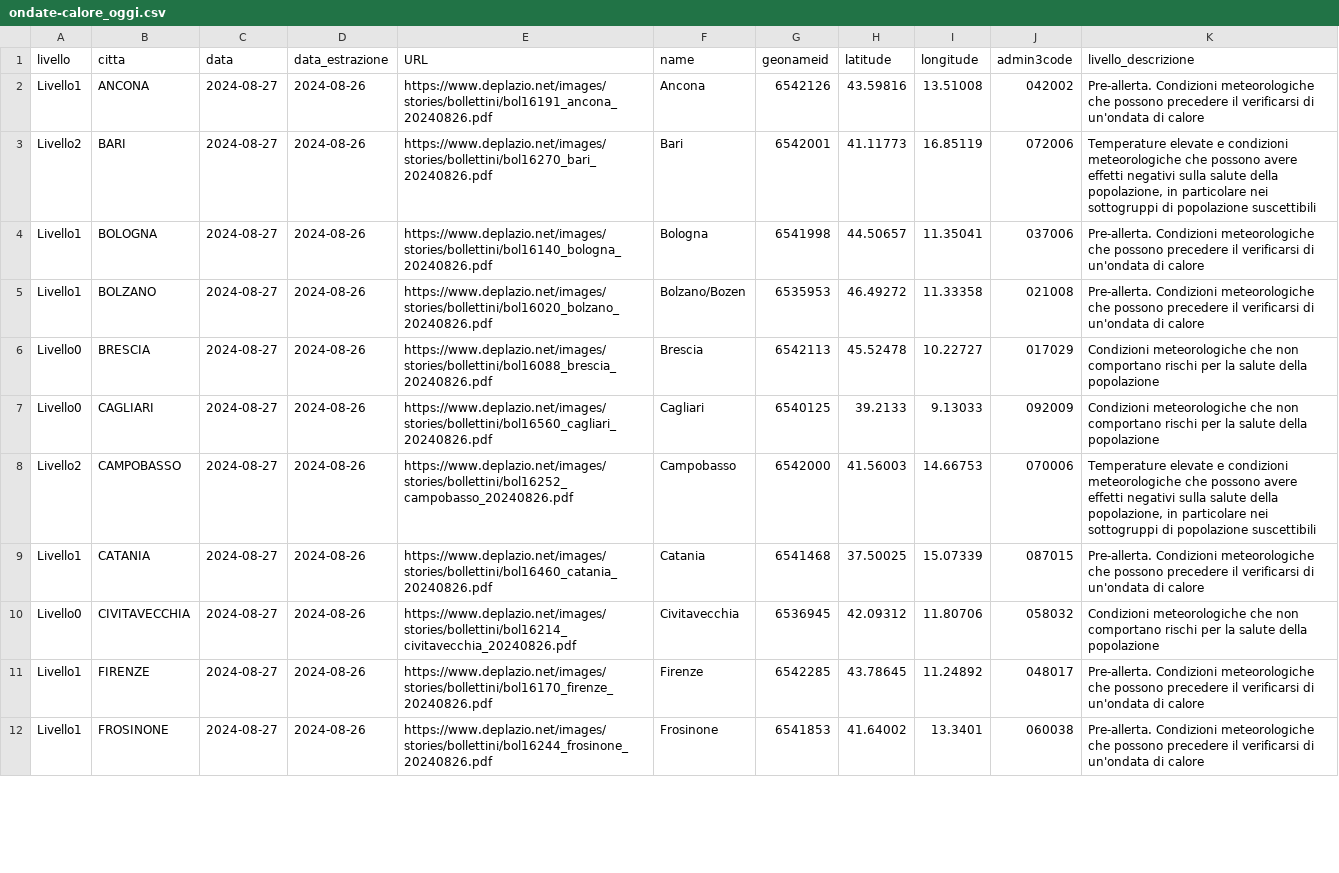
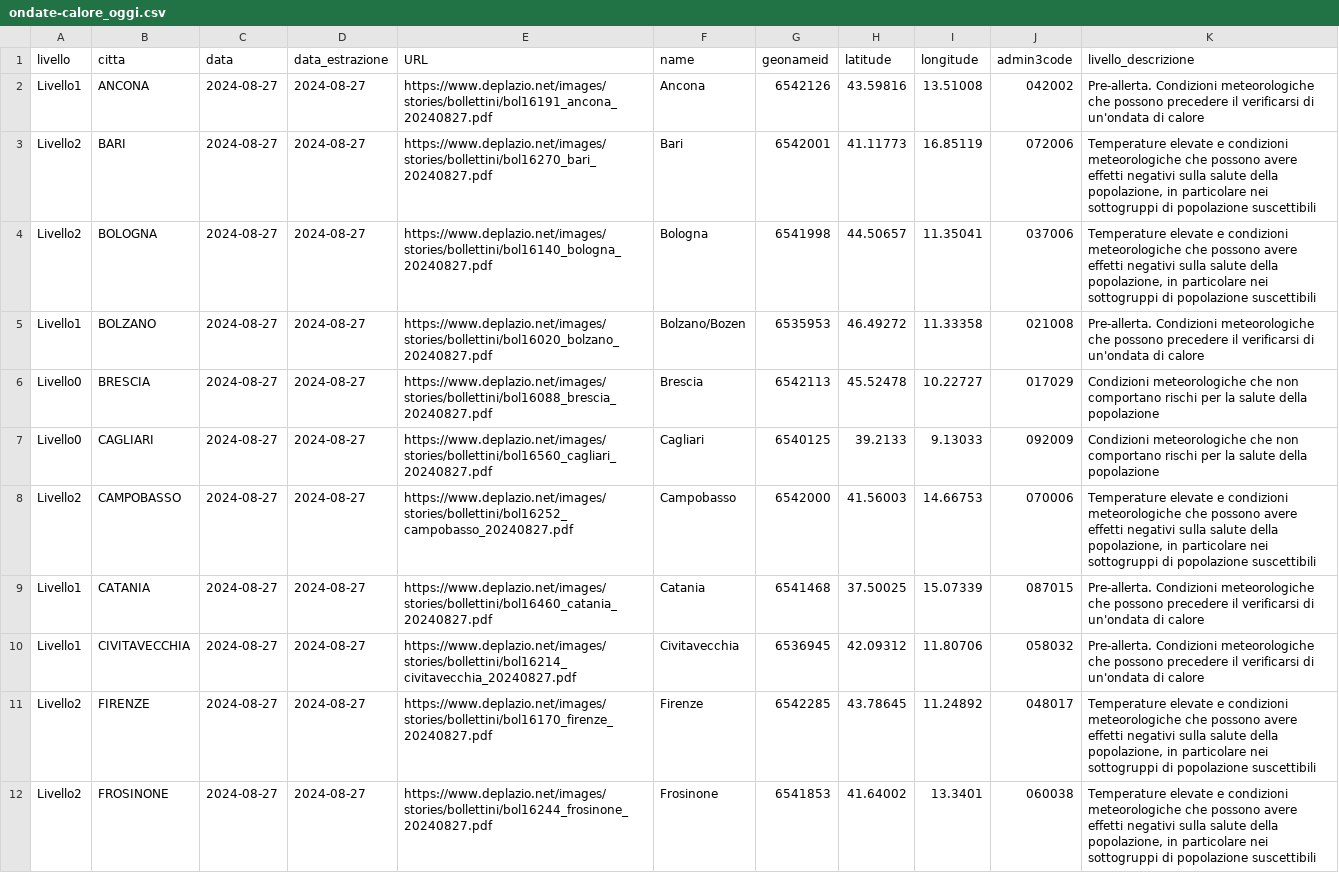
Before and after one commit to ondata/ondate-calore, a CSV file: data/ondate-calore_oggi.csv, drawn as a sheet; only a part is shown; the diff covers the shown part only; the diff names each change by its address in the sheet, - before the commit and + after, or states it on an @@ line.

```diff
--- a/data/ondate-calore_oggi.csv
+++ b/data/ondate-calore_oggi.csv
-D2:D12 (data_estrazione): 2024-08-26
+D2:D12 (data_estrazione): 2024-08-27
-E2 (URL): https://www.deplazio.net/images/stories/bollettini/bol16191_ancona_20240826.pdf
+E2 (URL): https://www.deplazio.net/images/stories/bollettini/bol16191_ancona_20240827.pdf
-E3 (URL): https://www.deplazio.net/images/stories/bollettini/bol16270_bari_20240826.pdf
+E3 (URL): https://www.deplazio.net/images/stories/bollettini/bol16270_bari_20240827.pdf
-A4 (livello): Livello1
+A4 (livello): Livello2
-E4 (URL): https://www.deplazio.net/images/stories/bollettini/bol16140_bologna_20240826.pdf
+E4 (URL): https://www.deplazio.net/images/stories/bollettini/bol16140_bologna_20240827.pdf
-K4 (livello_descrizione): Pre-allerta. Condizioni meteorologiche che possono precedere il verificarsi di un'ondata di calore
+K4 (livello_descrizione): Temperature elevate e condizioni meteorologiche che possono avere effetti negativi sulla salute della popolazione, in particolare nei sottogruppi di popolazione suscettibili
-E5 (URL): https://www.deplazio.net/images/stories/bollettini/bol16020_bolzano_20240826.pdf
+E5 (URL): https://www.deplazio.net/images/stories/bollettini/bol16020_bolzano_20240827.pdf
-E6 (URL): https://www.deplazio.net/images/stories/bollettini/bol16088_brescia_20240826.pdf
+E6 (URL): https://www.deplazio.net/images/stories/bollettini/bol16088_brescia_20240827.pdf
-E7 (URL): https://www.deplazio.net/images/stories/bollettini/bol16560_cagliari_20240826.pdf
+E7 (URL): https://www.deplazio.net/images/stories/bollettini/bol16560_cagliari_20240827.pdf
-E8 (URL): https://www.deplazio.net/images/stories/bollettini/bol16252_campobasso_20240826.pdf
+E8 (URL): https://www.deplazio.net/images/stories/bollettini/bol16252_campobasso_20240827.pdf
-E9 (URL): https://www.deplazio.net/images/stories/bollettini/bol16460_catania_20240826.pdf
+E9 (URL): https://www.deplazio.net/images/stories/bollettini/bol16460_catania_20240827.pdf
-A10 (livello): Livello0
+A10 (livello): Livello1
-E10 (URL): https://www.deplazio.net/images/stories/bollettini/bol16214_civitavecchia_20240826.pdf
+E10 (URL): https://www.deplazio.net/images/stories/bollettini/bol16214_civitavecchia_20240827.pdf
-K10 (livello_descrizione): Condizioni meteorologiche che non comportano rischi per la salute della popolazione
+K10 (livello_descrizione): Pre-allerta. Condizioni meteorologiche che possono precedere il verificarsi di un'ondata di calore
-A11:A12 (livello): Livello1
+A11:A12 (livello): Livello2
-E11 (URL): https://www.deplazio.net/images/stories/bollettini/bol16170_firenze_20240826.pdf
+E11 (URL): https://www.deplazio.net/images/stories/bollettini/bol16170_firenze_20240827.pdf
-K11:K12 (livello_descrizione): Pre-allerta. Condizioni meteorologiche che possono precedere il verificarsi di un'ondata di calore
+K11:K12 (livello_descrizione): Temperature elevate e condizioni meteorologiche che possono avere effetti negativi sulla salute della popolazione, in particolare nei sottogruppi di popolazione suscettibili
-E12 (URL): https://www.deplazio.net/images/stories/bollettini/bol16244_frosinone_20240826.pdf
+E12 (URL): https://www.deplazio.net/images/stories/bollettini/bol16244_frosinone_20240827.pdf
```
Also changed, not shown: 40 edited cells elsewhere in this file, data/ondate-calore_PDF.csv, data/ondate-calore_archivio.csv, 48 other files.
